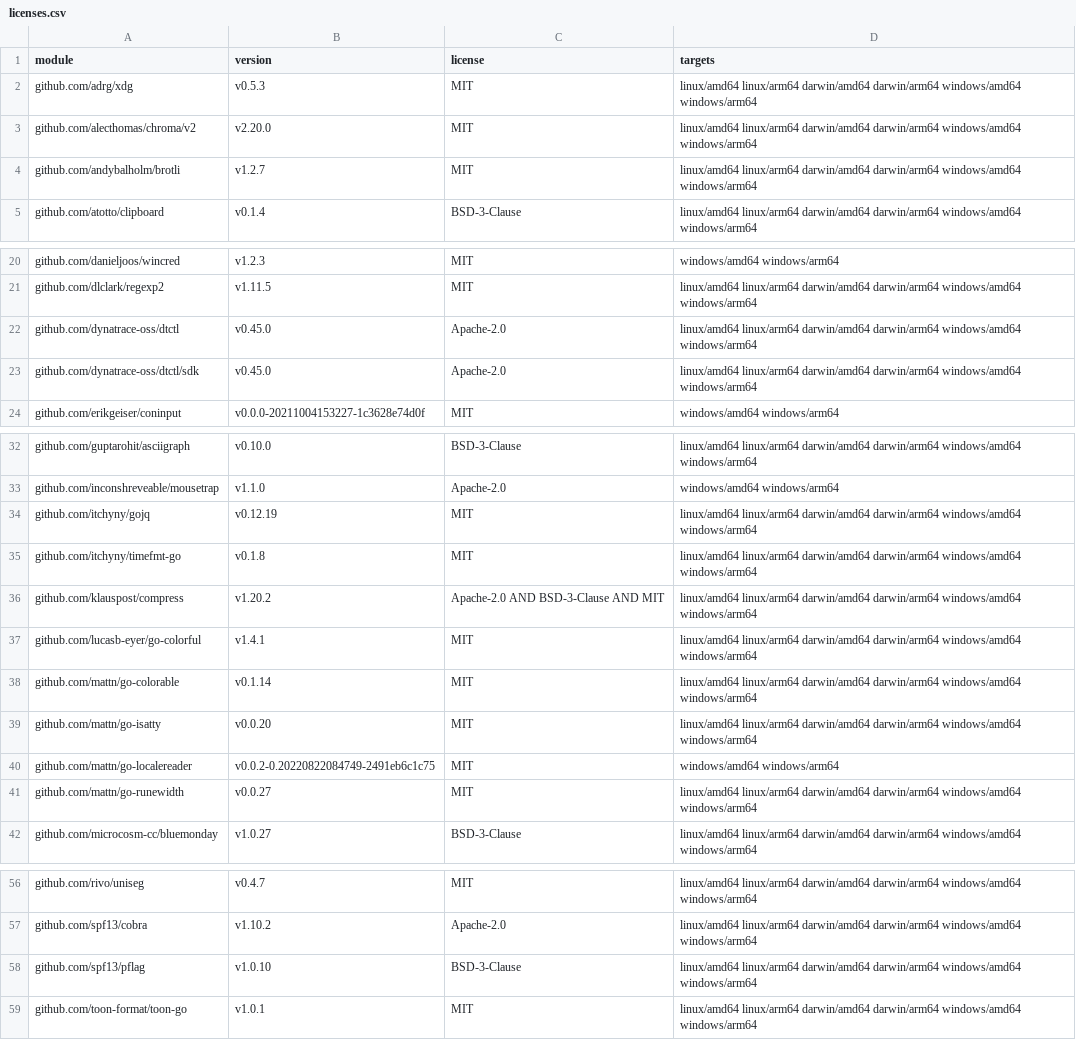
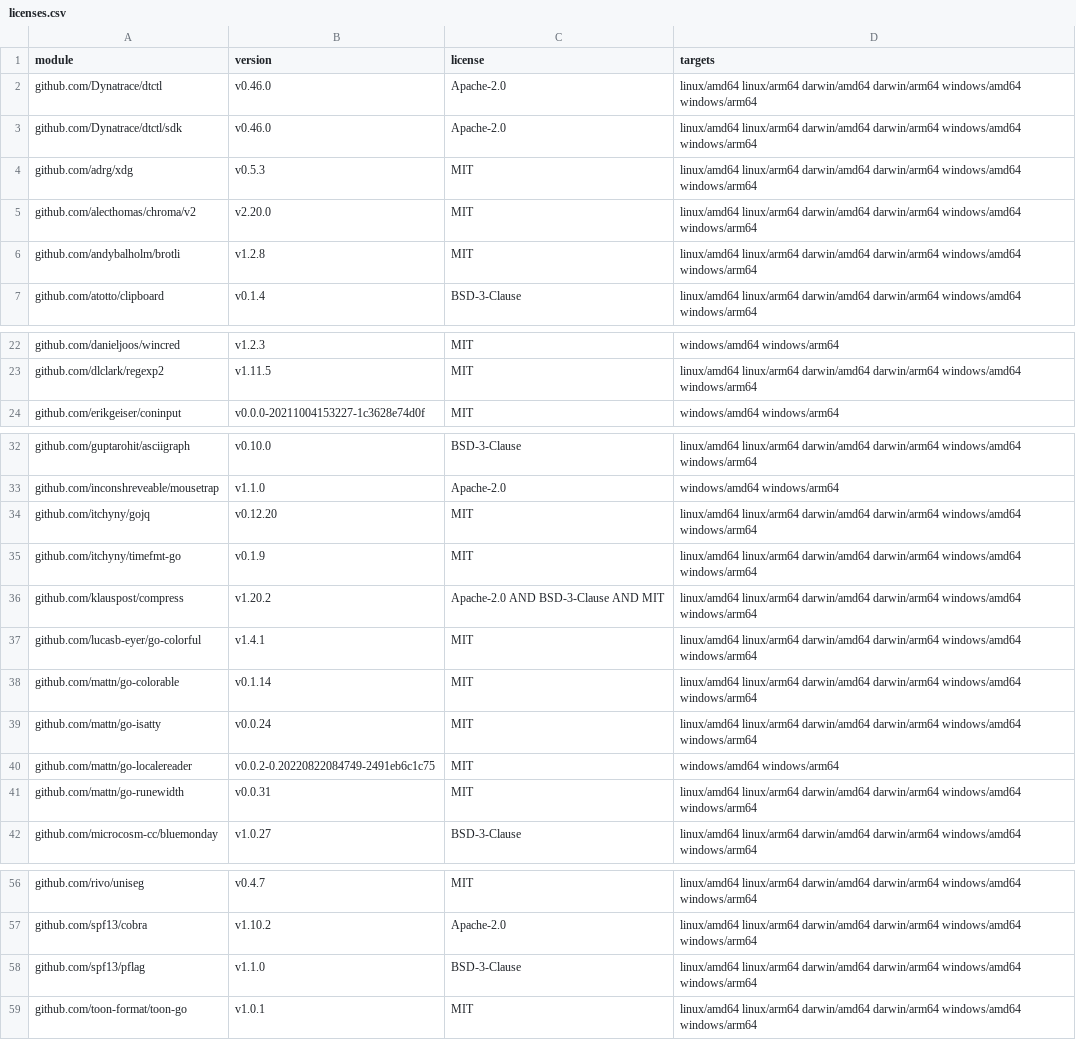
Before and after one commit to JeremyAlexander/dtui, a CSV file: third_party/licenses.csv, drawn as a sheet; only a part is shown, gaps mark what is left out; the diff covers the shown part only.

Commit message:
build: move to the Dynatrace/dtctl module path and dtctl 0.46.0
dtctl 0.46.0 declares its modules as github.com/Dynatrace/dtctl and
github.com/Dynatrace/dtctl/sdk. Require both at v0.46.0 and follow the
path everywhere it is spelled: Go imports, the -X ldflags in the makefile
and .goreleaser.yaml, the wasm build's module copies and replaces, the
dependabot group, the license script's NOTICE exception, the regenerated
third_party/ notices, and the links to the dtctl repository. goimports
keeps treating dtctl as a local import, so import blocks stay as they were.

Two places fail silently on a stale path, so they are now tested:

- The import guards in invariants_test.go matched dtctl by a literal
  prefix. They share one constant now, and
  TestTUIHasNoDirectTenantAccess fails when no import under internal/tui
  matches it, instead of passing because the allowlist saw nothing.
- The linker accepts -X for a package that is not in the build and stamps
  nothing. TestDtctlModulePathIsWiredEverywhere holds the constant, the
  makefile and .goreleaser.yaml to the module go.mod requires.

No source change was needed for the 0.45 to 0.46 API. The indirect
dependencies move with dtctl's own requirements.

```diff
--- a/third_party/licenses.csv
+++ b/third_party/licenses.csv
@@ -1,5 +1,7 @@
 module,version,license,targets
+github.com/Dynatrace/dtctl,v0.46.0,Apache-2.0,linux/amd64 linux/arm64 darwin/amd64 darwin/arm64 windows/amd64 windows/arm64
+github.com/Dynatrace/dtctl/sdk,v0.46.0,Apache-2.0,linux/amd64 linux/arm64 darwin/amd64 darwin/arm64 windows/amd64 windows/arm64
 github.com/adrg/xdg,v0.5.3,MIT,linux/amd64 linux/arm64 darwin/amd64 darwin/arm64 windows/amd64 windows/arm64
 github.com/alecthomas/chroma/v2,v2.20.0,MIT,linux/amd64 linux/arm64 darwin/amd64 darwin/arm64 windows/amd64 windows/arm64
-github.com/andybalholm/brotli,v1.2.7,MIT,linux/amd64 linux/arm64 darwin/amd64 darwin/arm64 windows/amd64 windows/arm64
+github.com/andybalholm/brotli,v1.2.8,MIT,linux/amd64 linux/arm64 darwin/amd64 darwin/arm64 windows/amd64 windows/arm64
 github.com/atotto/clipboard,v0.1.4,BSD-3-Clause,linux/amd64 linux/arm64 darwin/amd64 darwin/arm64 windows/amd64 windows/arm64
@@ -21,4 +23,2 @@ github.com/danieljoos/wincred,v1.2.3,MIT,windows/amd64 windows/arm64
 github.com/dlclark/regexp2,v1.11.5,MIT,linux/amd64 linux/arm64 darwin/amd64 darwin/arm64 windows/amd64 windows/arm64
-github.com/dynatrace-oss/dtctl,v0.45.0,Apache-2.0,linux/amd64 linux/arm64 darwin/amd64 darwin/arm64 windows/amd64 windows/arm64
-github.com/dynatrace-oss/dtctl/sdk,v0.45.0,Apache-2.0,linux/amd64 linux/arm64 darwin/amd64 darwin/arm64 windows/amd64 windows/arm64
 github.com/erikgeiser/coninput,v0.0.0-20211004153227-1c3628e74d0f,MIT,windows/amd64 windows/arm64
@@ -33,4 +33,4 @@ github.com/guptarohit/asciigraph,v0.10.0,BSD-3-Clause,linux/amd64 linux/arm64 da
 github.com/inconshreveable/mousetrap,v1.1.0,Apache-2.0,windows/amd64 windows/arm64
-github.com/itchyny/gojq,v0.12.19,MIT,linux/amd64 linux/arm64 darwin/amd64 darwin/arm64 windows/amd64 windows/arm64
-github.com/itchyny/timefmt-go,v0.1.8,MIT,linux/amd64 linux/arm64 darwin/amd64 darwin/arm64 windows/amd64 windows/arm64
+github.com/itchyny/gojq,v0.12.20,MIT,linux/amd64 linux/arm64 darwin/amd64 darwin/arm64 windows/amd64 windows/arm64
+github.com/itchyny/timefmt-go,v0.1.9,MIT,linux/amd64 linux/arm64 darwin/amd64 darwin/arm64 windows/amd64 windows/arm64
 github.com/klauspost/compress,v1.20.2,Apache-2.0 AND BSD-3-Clause AND MIT,linux/amd64 linux/arm64 darwin/amd64 darwin/arm64 windows/amd64 windows/arm64
@@ -38,5 +38,5 @@ github.com/lucasb-eyer/go-colorful,v1.4.1,MIT,linux/amd64 linux/arm64 darwin/amd
 github.com/mattn/go-colorable,v0.1.14,MIT,linux/amd64 linux/arm64 darwin/amd64 darwin/arm64 windows/amd64 windows/arm64
-github.com/mattn/go-isatty,v0.0.20,MIT,linux/amd64 linux/arm64 darwin/amd64 darwin/arm64 windows/amd64 windows/arm64
+github.com/mattn/go-isatty,v0.0.24,MIT,linux/amd64 linux/arm64 darwin/amd64 darwin/arm64 windows/amd64 windows/arm64
 github.com/mattn/go-localereader,v0.0.2-0.20220822084749-2491eb6c1c75,MIT,windows/amd64 windows/arm64
-github.com/mattn/go-runewidth,v0.0.27,MIT,linux/amd64 linux/arm64 darwin/amd64 darwin/arm64 windows/amd64 windows/arm64
+github.com/mattn/go-runewidth,v0.0.31,MIT,linux/amd64 linux/arm64 darwin/amd64 darwin/arm64 windows/amd64 windows/arm64
 github.com/microcosm-cc/bluemonday,v1.0.27,BSD-3-Clause,linux/amd64 linux/arm64 darwin/amd64 darwin/arm64 windows/amd64 windows/arm64
@@ -57,3 +57,3 @@ github.com/rivo/uniseg,v0.4.7,MIT,linux/amd64 linux/arm64 darwin/amd64 darwin/ar
 github.com/spf13/cobra,v1.10.2,Apache-2.0,linux/amd64 linux/arm64 darwin/amd64 darwin/arm64 windows/amd64 windows/arm64
-github.com/spf13/pflag,v1.0.10,BSD-3-Clause,linux/amd64 linux/arm64 darwin/amd64 darwin/arm64 windows/amd64 windows/arm64
+github.com/spf13/pflag,v1.1.0,BSD-3-Clause,linux/amd64 linux/arm64 darwin/amd64 darwin/arm64 windows/amd64 windows/arm64
 github.com/toon-format/toon-go,v1.0.1,MIT,linux/amd64 linux/arm64 darwin/amd64 darwin/arm64 windows/amd64 windows/arm64
```
Also changed, not shown: 1 edited cell elsewhere in this file, 37 other files.
